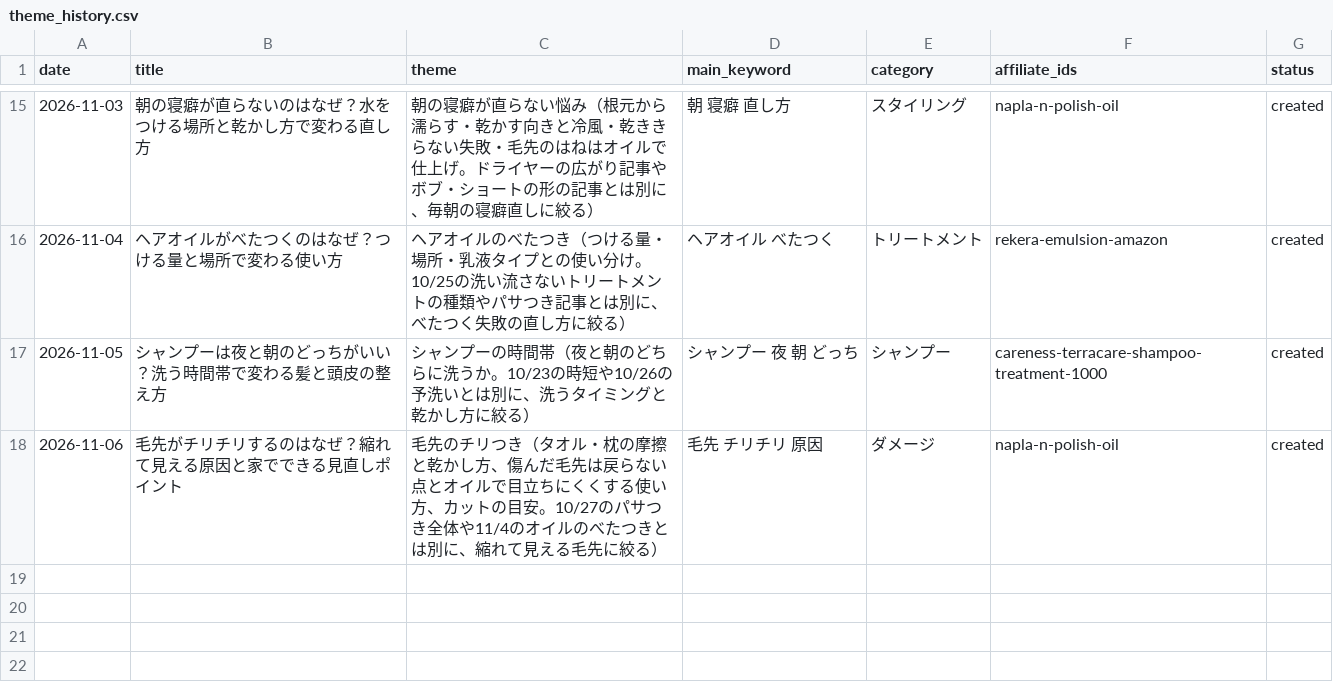
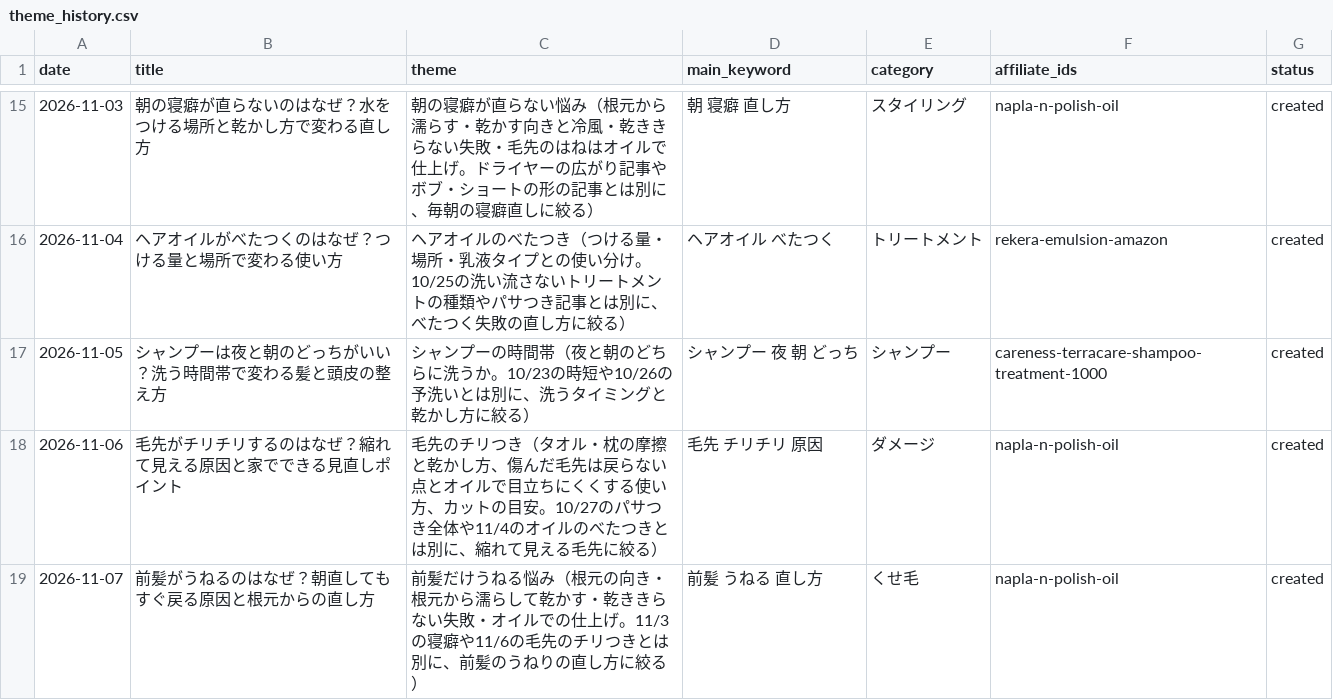
Before and after one commit to amityhair614-ops/amity-ameblo-daily, a CSV file: data/theme_history.csv, drawn as a sheet; only a part is shown, gaps mark what is left out.

```diff
--- a/data/theme_history.csv
+++ b/data/theme_history.csv
@@ -18 +18,2 @@ date,title,theme,main_keyword,category,affiliate_ids,status
 2026-11-06,毛先がチリチリするのはなぜ？縮れて見える原因と家でできる見直しポイント,"毛先のチリつき（タオル・枕の摩擦と乾かし方、傷んだ毛先は戻らない点とオイルで目立ちにくくする使い方、カットの目安。10/27のパサつき全体や11/4のオイルのべたつきとは別に、縮れて見える毛先に絞る）",毛先 チリチリ 原因,ダメージ,napla-n-polish-oil,created
+2026-11-07,前髪がうねるのはなぜ？朝直してもすぐ戻る原因と根元からの直し方,前髪だけうねる悩み（根元の向き・根元から濡らして乾かす・乾ききらない失敗・オイルでの仕上げ。11/3の寝癖や11/6の毛先のチリつきとは別に、前髪のうねりの直し方に絞る）,前髪 うねる 直し方,くせ毛,napla-n-polish-oil,created
```
Also changed, not shown: 3 other files.
